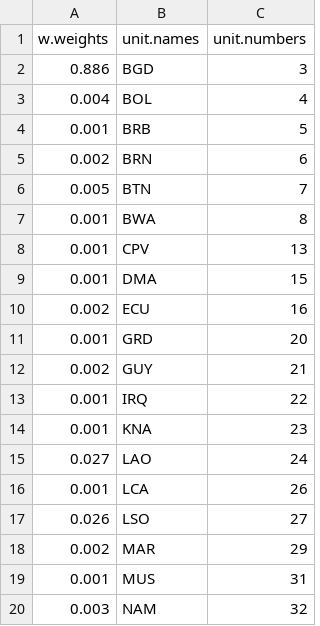
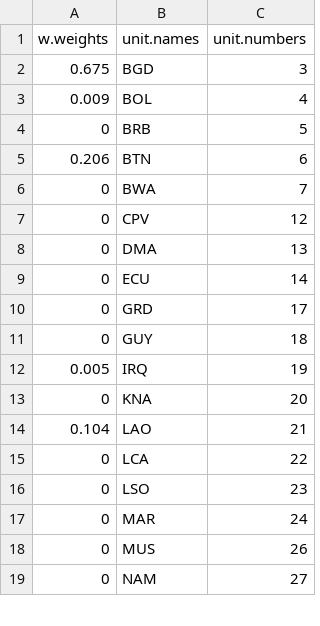
Before and after one commit to emschuck/macro3_project, a CSV file: output/tables/scm_weights_BEN.csv, drawn as a sheet; only a part is shown; the diff covers the shown part only.

```diff
--- a/output/tables/scm_weights_BEN.csv
+++ b/output/tables/scm_weights_BEN.csv
@@ -1,20 +1,19 @@
 "w.weights","unit.names","unit.numbers"
-0.886,"BGD",3
-0.004,"BOL",4
-0.001,"BRB",5
-0.002,"BRN",6
-0.005,"BTN",7
-0.001,"BWA",8
-0.001,"CPV",13
-0.001,"DMA",15
-0.002,"ECU",16
-0.001,"GRD",20
-0.002,"GUY",21
-0.001,"IRQ",22
-0.001,"KNA",23
-0.027,"LAO",24
-0.001,"LCA",26
-0.026,"LSO",27
-0.002,"MAR",29
-0.001,"MUS",31
-0.003,"NAM",32
+0.675,"BGD",3
+0.009,"BOL",4
+0,"BRB",5
+0.206,"BTN",6
+0,"BWA",7
+0,"CPV",12
+0,"DMA",13
+0,"ECU",14
+0,"GRD",17
+0,"GUY",18
+0.005,"IRQ",19
+0,"KNA",20
+0.104,"LAO",21
+0,"LCA",22
+0,"LSO",23
+0,"MAR",24
+0,"MUS",26
+0,"NAM",27
```
Also changed, not shown: 4 removed rows and 6 edited cells elsewhere in this file, output/tables/scm_placebo_conclusions_all.csv, output/tables/scm_placebo_summaries_all.csv, 56 other files.
